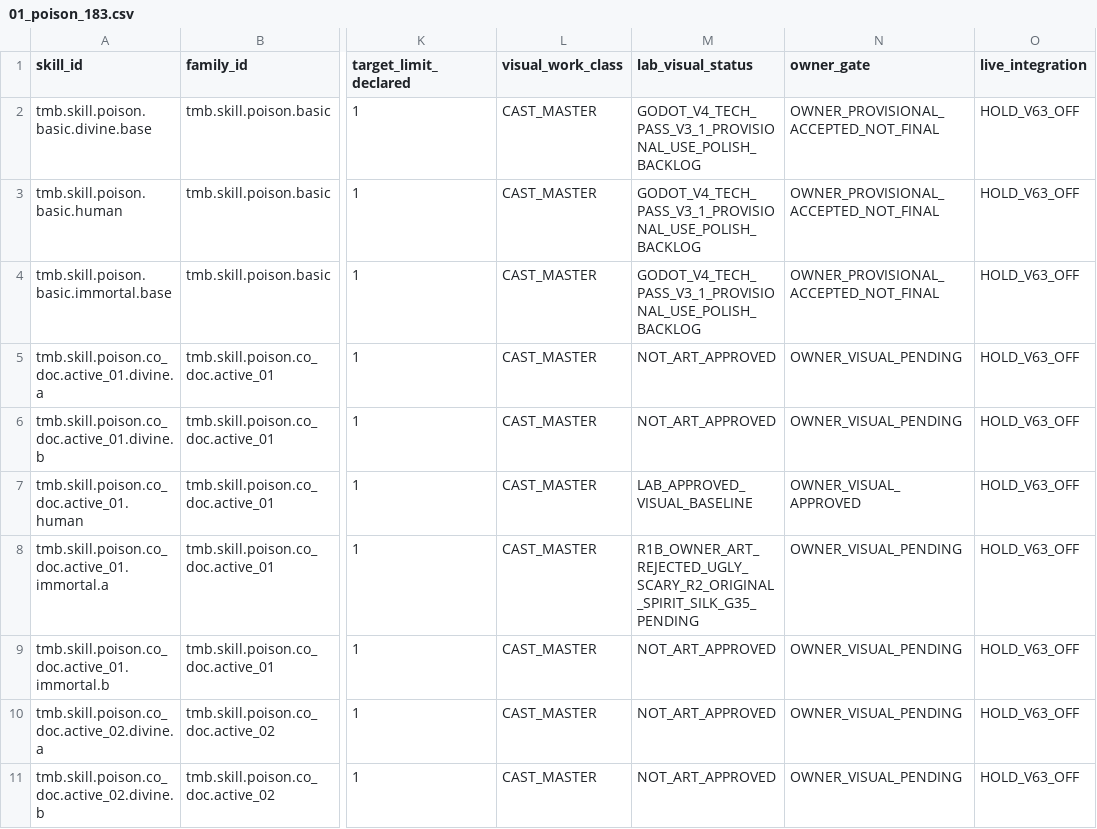
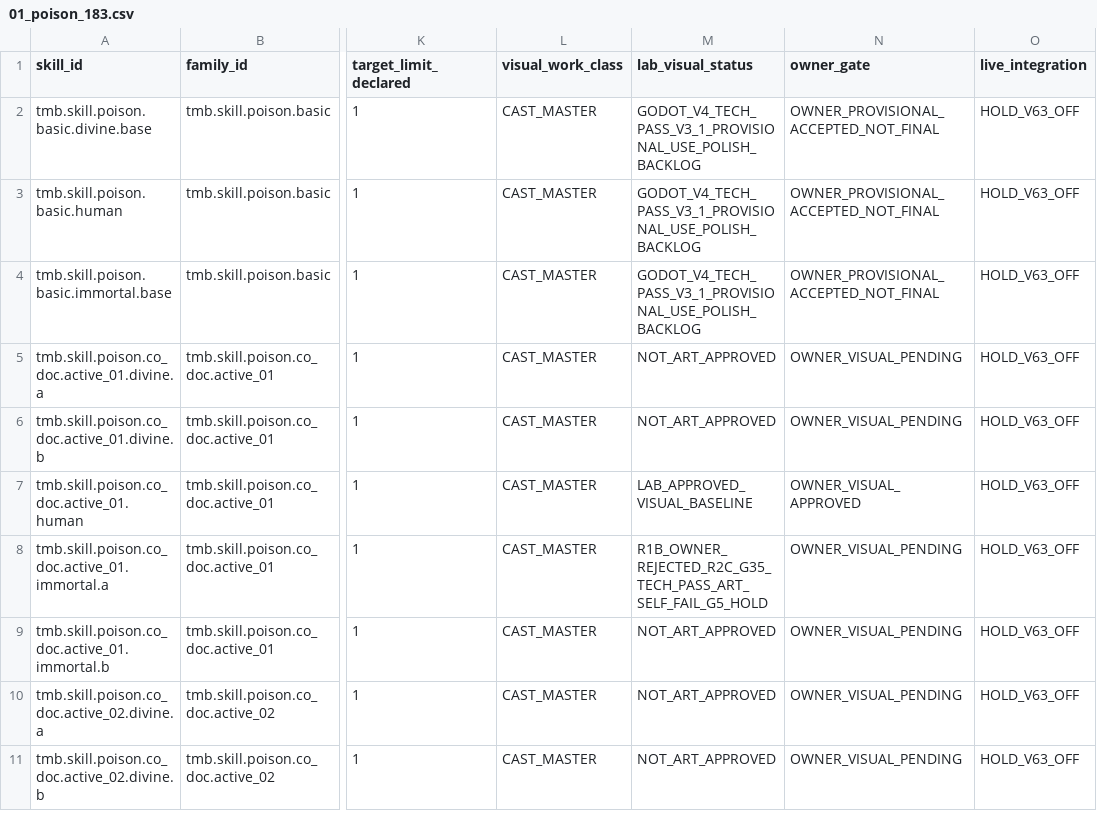
Before and after one commit to vuanhtuan161094-byte/TongMonBaDao, a CSV file: docs/operations/vfx_school_ledgers/01_poison_183.csv, drawn as a sheet; only a part is shown, gaps mark what is left out; the diff names each change by its address in the sheet, - before the commit and + after, or states it on an @@ line.

Commit message:
docs(poi18): owner reject R1B; R2C true native G3.5 tech pass but art self gate fails

```diff
--- a/docs/operations/vfx_school_ledgers/01_poison_183.csv
+++ b/docs/operations/vfx_school_ledgers/01_poison_183.csv
-M8 (lab_visual_status): R1B_OWNER_ART_REJECTED_UGLY_SCARY_R2_ORIGINAL_SPIRIT_SILK_G35_PENDING
+M8 (lab_visual_status): R1B_OWNER_REJECTED_R2C_G35_TECH_PASS_ART_SELF_FAIL_G5_HOLD
```
Also changed, not shown: 2 other files.
